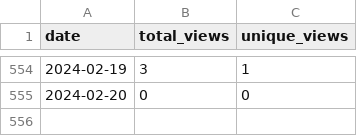
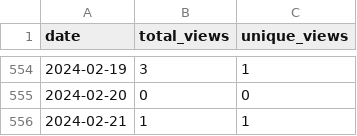
Before and after one commit to wumphlett/COMP-3500, a CSV file: .traffic/views.csv, drawn as a sheet; only a part is shown, gaps mark what is left out; the diff names each change by its address in the sheet, - before the commit and + after, or states it on an @@ line.

```diff
--- a/.traffic/views.csv
+++ b/.traffic/views.csv
+row 556: 2024-02-21 | 1 | 1
```
Also changed, not shown: .traffic/clones.csv, 3 other files.
